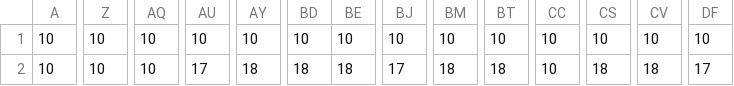
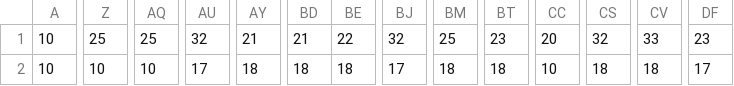
Before and after one commit to alfrooster/pygame-project, a CSV file: level1_data.csv, drawn as a sheet; only a part is shown, gaps mark what is left out; the diff covers the shown part only; the diff names each change by its address in the sheet, - before the commit and + after, or states it on an @@ line.

```diff
--- a/level1_data.csv
+++ b/level1_data.csv
-Z1: 10
+Z1: 25
-AQ1: 10
+AQ1: 25
-AU1: 10
+AU1: 32
-AY1: 10
+AY1: 21
-BD1: 10
+BD1: 21
-BE1: 10
+BE1: 22
-BJ1: 10
+BJ1: 32
-BM1: 10
+BM1: 25
-BT1: 10
+BT1: 23
-CC1: 10
+CC1: 20
-CS1: 10
+CS1: 32
-CV1: 10
+CV1: 33
-DF1: 10
+DF1: 23
```
Also changed, not shown: 118 edited cells elsewhere in this file, 1 other file.
